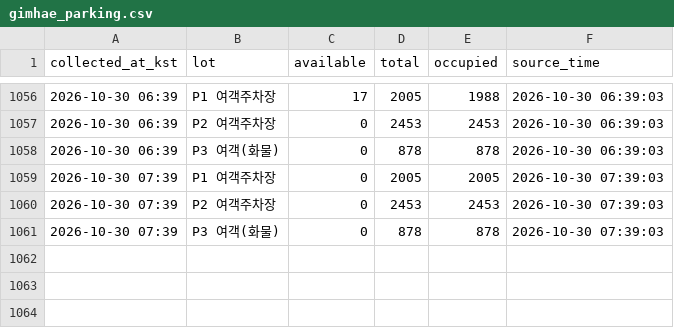
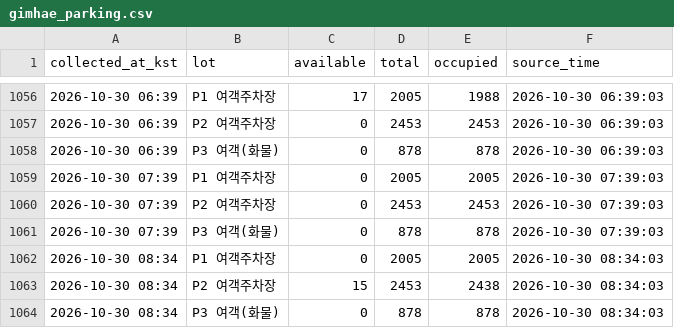
Before and after one commit to Huniharu/gimhae-parking, a CSV file: data/gimhae_parking.csv, drawn as a sheet; only a part is shown, gaps mark what is left out.

Commit message:
data: 2026-10-30 08:34 KST

```diff
--- a/data/gimhae_parking.csv
+++ b/data/gimhae_parking.csv
@@ -1061 +1061,4 @@
 2026-10-30 07:39,P3 여객(화물),0,878,878,2026-10-30 07:39:03
+2026-10-30 08:34,P1 여객주차장,0,2005,2005,2026-10-30 08:34:03
+2026-10-30 08:34,P2 여객주차장,15,2453,2438,2026-10-30 08:34:03
+2026-10-30 08:34,P3 여객(화물),0,878,878,2026-10-30 08:34:03
```
Also changed, not shown: 1 other file.
